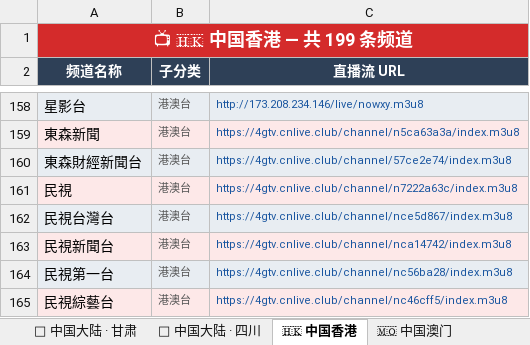
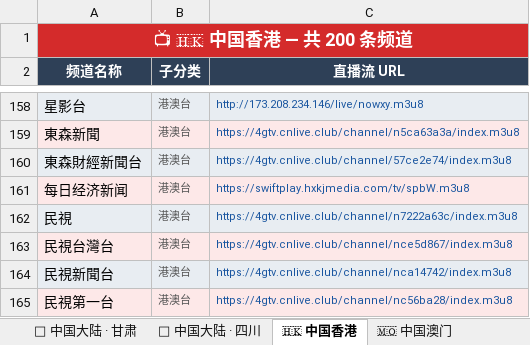
Before and after one commit to amazonjdshop/tv, an Excel workbook: channels_overview.xlsx, sheet 🇭🇰 中国香港, drawn as a sheet; only a part is shown, gaps mark what is left out; the shorter side is filled out with more unchanged rows; values as stored, in another font and other column widths than the file's, no borders; the diff names each change by its address in the sheet, - before the commit and + after, or states it on an @@ line.

```diff
--- a/channels_overview.xlsx (sheet 🇭🇰 中国香港)
+++ b/channels_overview.xlsx (sheet 🇭🇰 中国香港)
-A1 (频道名称): 📺 🇭🇰 中国香港 — 共 199 条频道
+A1 (频道名称): 📺 🇭🇰 中国香港 — 共 200 条频道
+row 161: 每日经济新闻 | 港澳台 | https://swiftplay.hxkjmedia.com/tv/spbW.m3u8
```
Also changed, not shown: sheet 📺 其他频道, sheet 📊 总览, sheet 🎬 影视点播, 5 other files.
